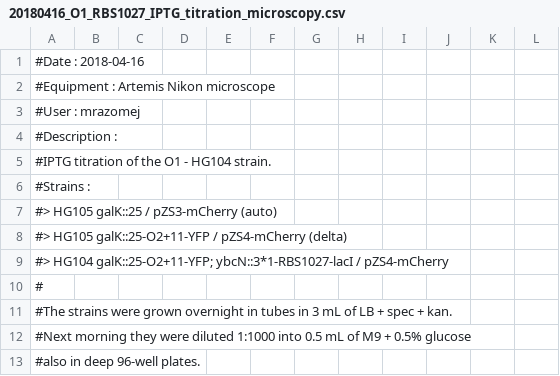
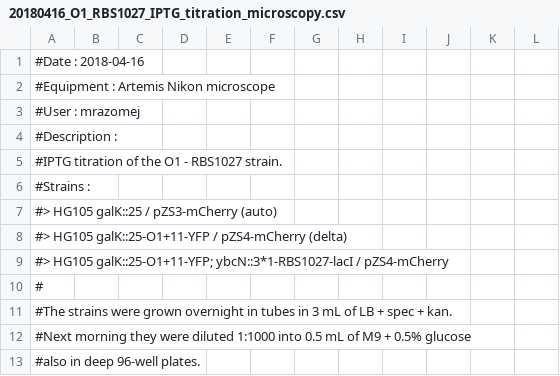
Before and after one commit to RPGroup-PBoC/chann_cap, a CSV file: data/csv_microscopy/20180416_O1_RBS1027_IPTG_titration_microscopy.csv, drawn as a sheet; only a part is shown.

Commit message:
fix comment files on several datasets

```diff
--- a/data/csv_microscopy/20180416_O1_RBS1027_IPTG_titration_microscopy.csv
+++ b/data/csv_microscopy/20180416_O1_RBS1027_IPTG_titration_microscopy.csv
@@ -4,7 +4,7 @@
 #Description :
-#IPTG titration of the O1 - HG104 strain.
+#IPTG titration of the O1 - RBS1027 strain.
 #Strains :
 #> HG105 galK::25 / pZS3-mCherry (auto)
-#> HG105 galK::25-O2+11-YFP / pZS4-mCherry (delta)
-#> HG104 galK::25-O2+11-YFP; ybcN::3*1-RBS1027-lacI / pZS4-mCherry
+#> HG105 galK::25-O1+11-YFP / pZS4-mCherry (delta)
+#> HG105 galK::25-O1+11-YFP; ybcN::3*1-RBS1027-lacI / pZS4-mCherry
 #
```
Also changed, not shown: data/csv_microscopy/20180411_O1_HG104_IPTG_titration_microscopy.csv, data/csv_microscopy/20180412_O1_HG104_IPTG_titration_microscopy.csv, 9 other files.
